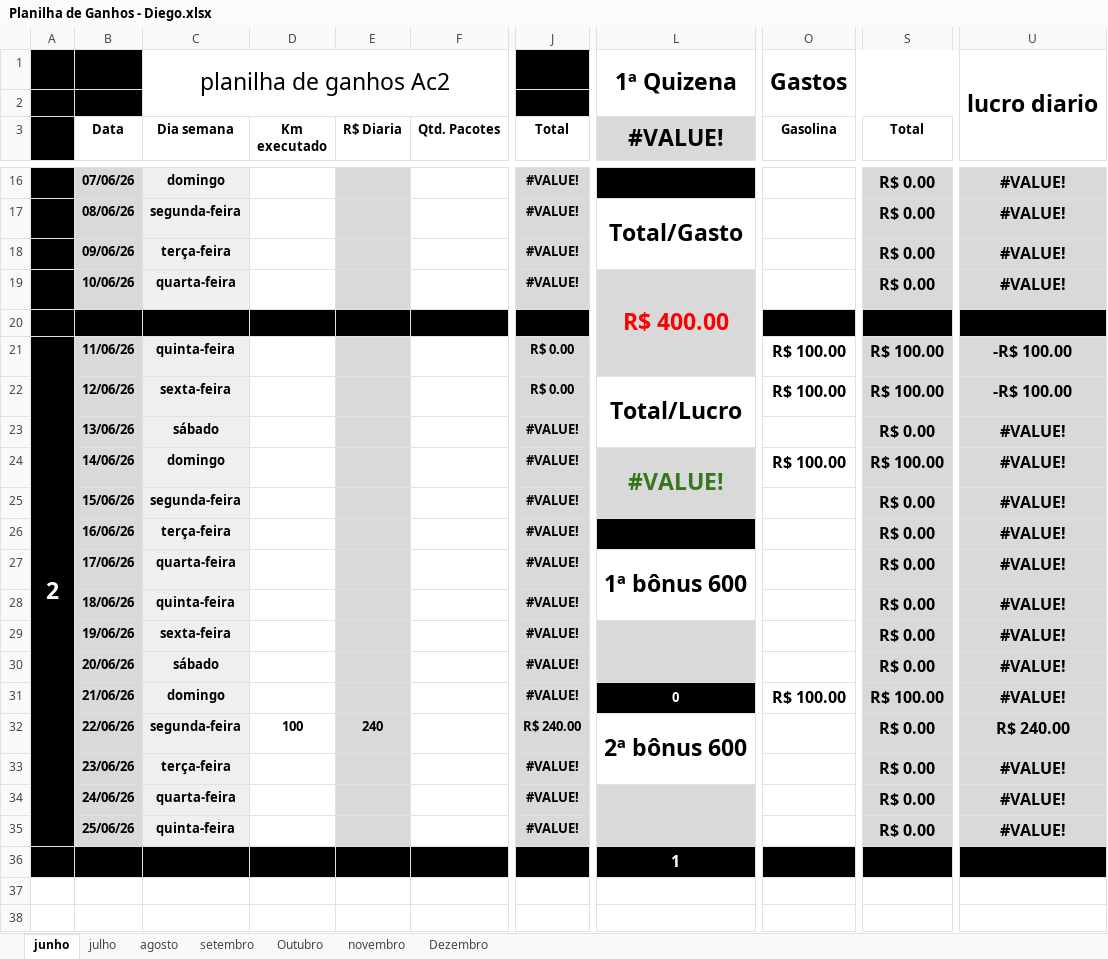
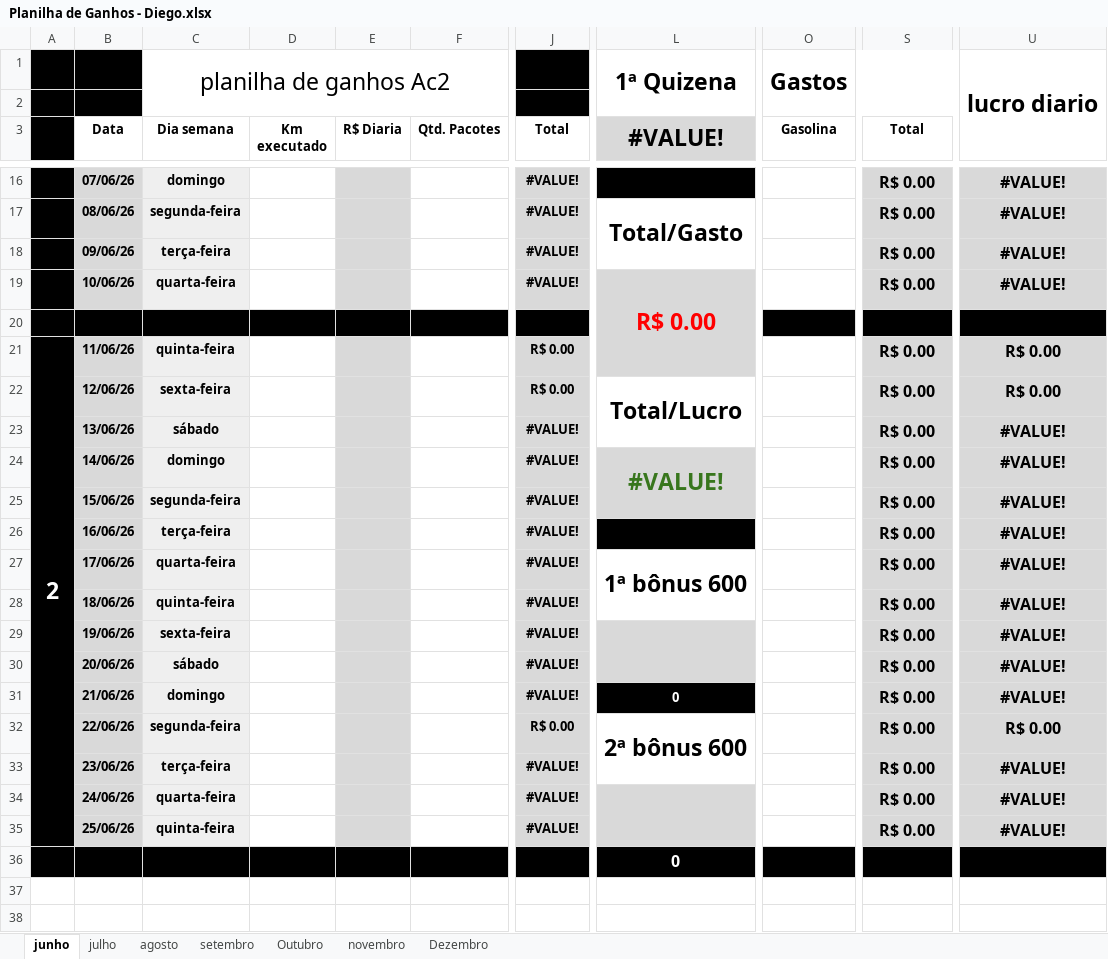
Before and after one commit to megafarmalo03-wq/mercadolivre, an Excel workbook: Planilha de Ganhos - Diego.xlsx, sheet junho, drawn as a sheet; only a part is shown, gaps mark what is left out; values as stored, in another font and other column widths than the file's, no borders; conditional formats not drawn; the diff names each change by its address in the sheet, - before the commit and + after, or states it on an @@ line.

Commit message:
alteração

```diff
--- a/Planilha de Ganhos - Diego.xlsx (sheet junho)
+++ b/Planilha de Ganhos - Diego.xlsx (sheet junho)
-L19 (#VALUE!): R$ 400.00
+L19 (#VALUE!): R$ 0.00
-O21:O22 (Gasolina): R$ 100.00
+O21:O22 (Gasolina): (empty)
-S21:S22 (Total): R$ 100.00
+S21:S22 (Total): R$ 0.00
-U21:U22: -R$ 100.00
+U21:U22: R$ 0.00
-O24 (Gasolina): R$ 100.00
+O24 (Gasolina): (empty)
-S24 (Total): R$ 100.00
+S24 (Total): R$ 0.00
-O31 (Gasolina): R$ 100.00
+O31 (Gasolina): (empty)
-S31 (Total): R$ 100.00
+S31 (Total): R$ 0.00
-D32 (Km executado): 100
+D32 (Km executado): (empty)
-E32 (R$ Diaria): 240
+E32 (R$ Diaria): (empty)
-J32 (Total): R$ 240.00
+J32 (Total): R$ 0.00
-U32: R$ 240.00
+U32: R$ 0.00
-L36 (#VALUE!): 1
+L36 (#VALUE!): 0
```
